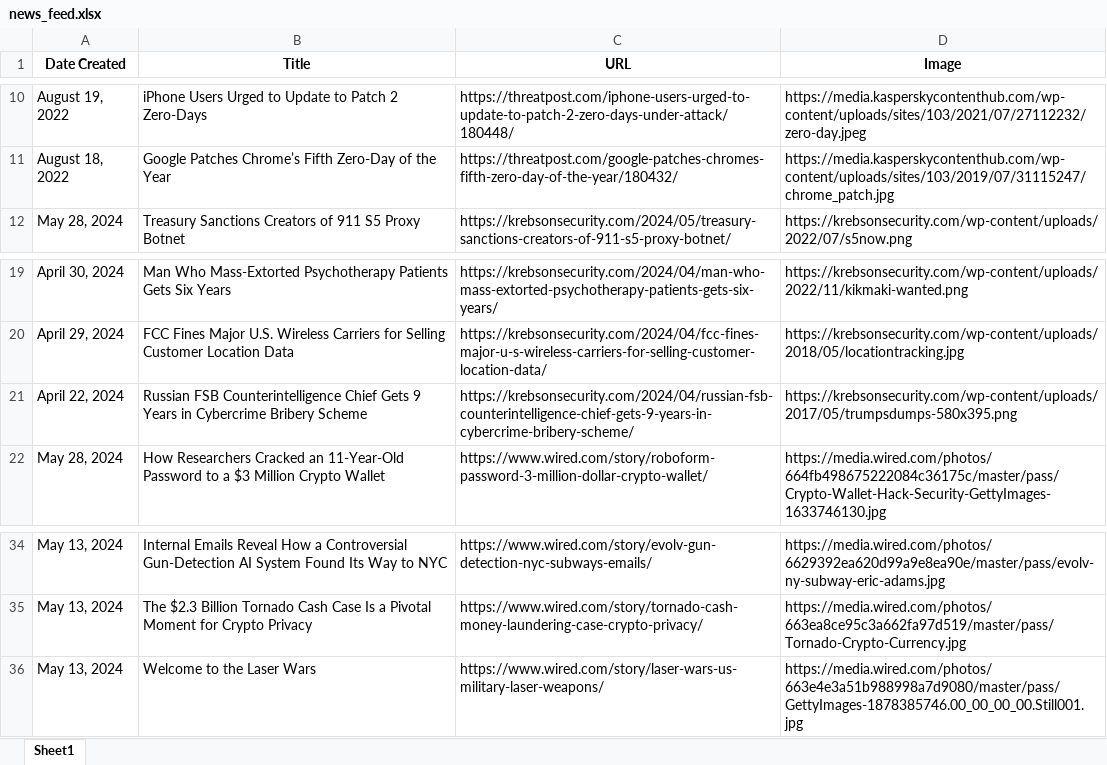
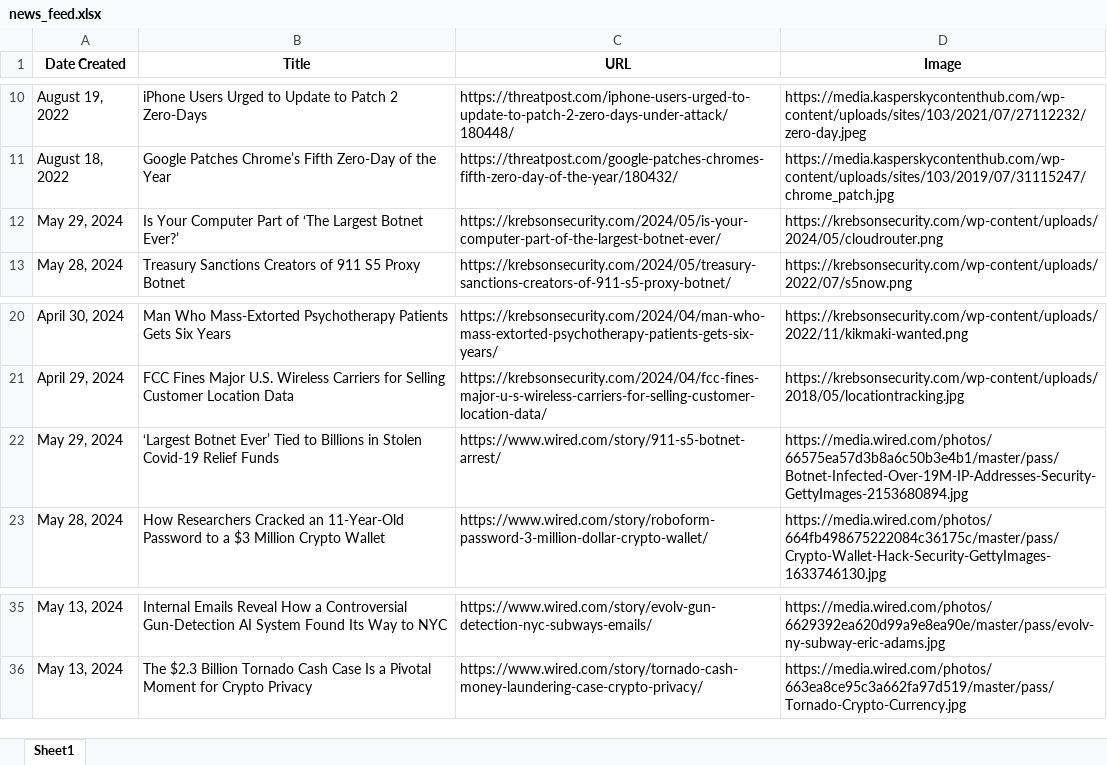
Before and after one commit to thecyberbytes/thecyberbytes.github.io, an Excel workbook: cyber_web/excels/news_feed.xlsx, sheet Sheet1, drawn as a sheet; only a part is shown, gaps mark what is left out; values as stored, in another font and other column widths than the file's, no borders; removed rows and columns are numbered as before the commit, all else as after; the diff names each change by its address in the sheet, - before the commit and + after, or states it on an @@ line.

```diff
--- a/cyber_web/excels/news_feed.xlsx (sheet Sheet1)
+++ b/cyber_web/excels/news_feed.xlsx (sheet Sheet1)
+row 12: May 29, 2024 | Is Your Computer Part of ‘The Largest Botnet Ever?’ | https://krebsonsecurity.com/2024/05/is-your-computer-part-of-the-largest-botnet-ever/ | https://krebsonsecurity.com/wp-content/uploads/2024/05/cloudrouter.png
-row 21: April 22, 2024 | Russian FSB Counterintelligence Chief Gets 9 Years in Cybercrime Bribery Scheme | https://krebsonsecurity.com/2024/04/russian-fsb-counterintelligence-chief-gets-9-years-in-cybercrime-bribery-scheme/ | https://krebsonsecurity.com/wp-content/uploads/2017/05/trumpsdumps-580x395.png
+row 22: May 29, 2024 | ‘Largest Botnet Ever’ Tied to Billions in Stolen Covid-19 Relief Funds | https://www.wired.com/story/911-s5-botnet-arrest/ | https://media.wired.com/photos/66575ea57d3b8a6c50b3e4b1/master/pass/Botnet-Infected-Over-19M-IP-Addresses-Security-GettyImages-2153680894.jpg
-row 36: May 13, 2024 | Welcome to the Laser Wars | https://www.wired.com/story/laser-wars-us-military-laser-weapons/ | https://media.wired.com/photos/663e4e3a51b988998a7d9080/master/pass/GettyImages-1878385746.00_00_00_00.Still001.jpg
```
Also changed, not shown: cyber_web/excels/blog_feed.xlsx, cyber_web/excels/news_categorized.xlsx, 26 other files.
